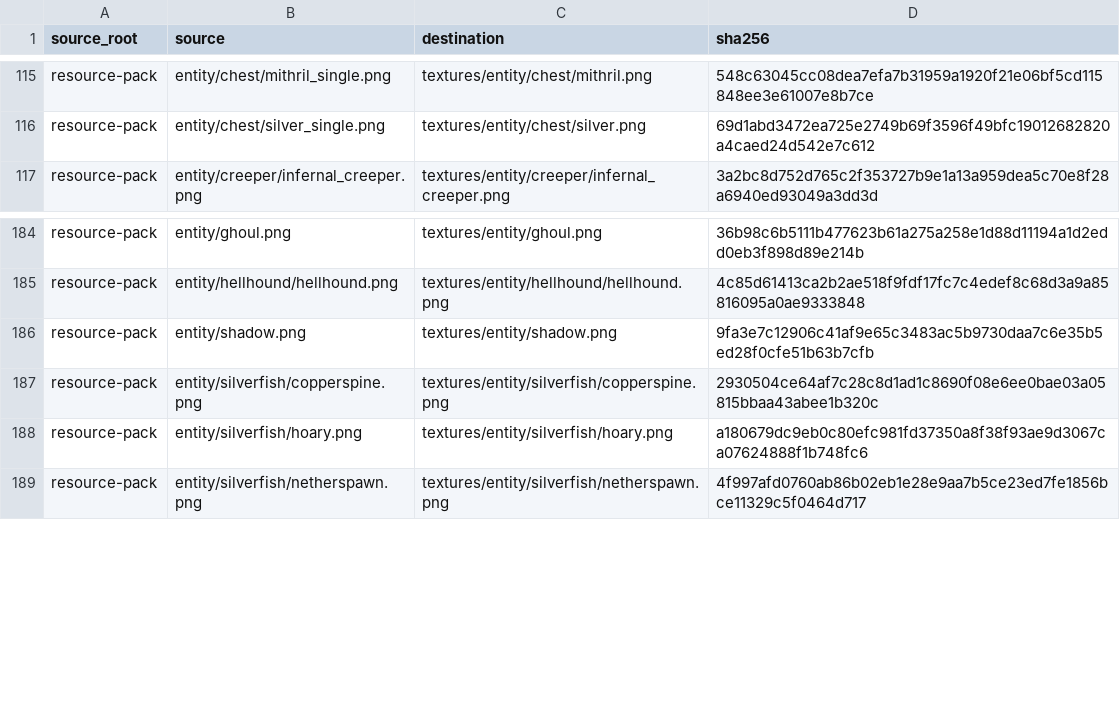
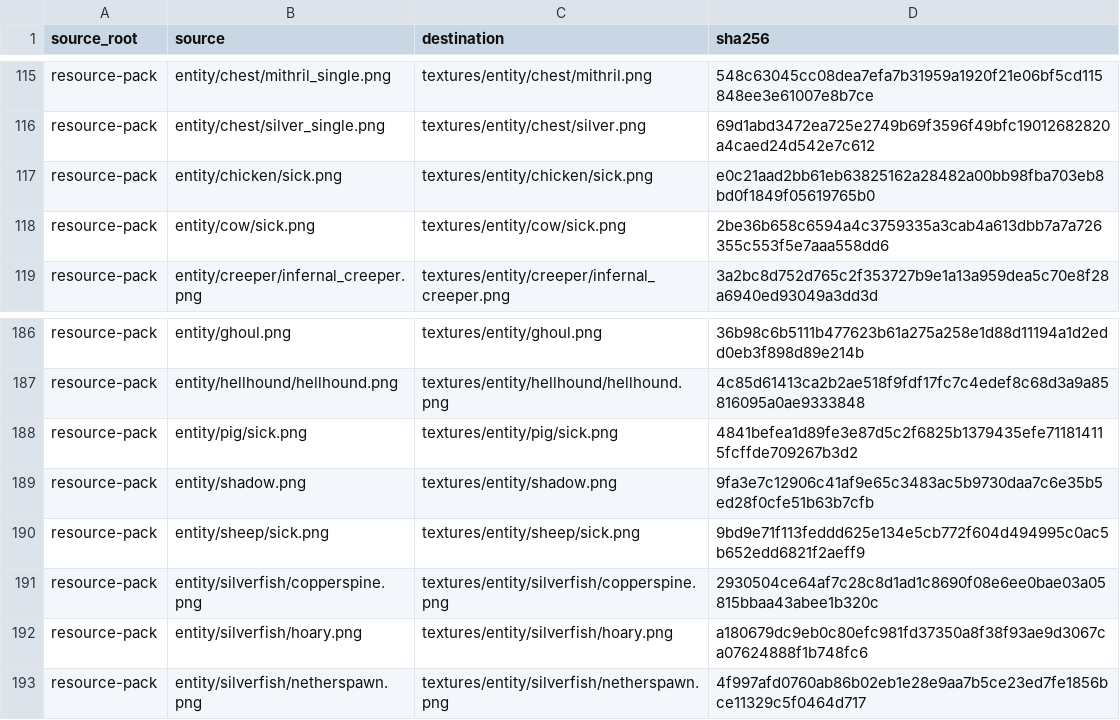
Before and after one commit to inxups/inf-x, a TSV file: src/main/resources/assets/infx/mite_texture_manifest.tsv, drawn as a sheet; only a part is shown, gaps mark what is left out.

Commit message:
feat: MITE sick livestock skins and manure-brown grass trampling
Import cow/chicken/sheep/pig sick textures and switch them when livestock
is not well. Adult livestock trampling darkens grass toward MITE manure
brown (chunk attachment + client tint), with random-tick recovery.

```diff
--- a/src/main/resources/assets/infx/mite_texture_manifest.tsv
+++ b/src/main/resources/assets/infx/mite_texture_manifest.tsv
@@ -116,2 +116,4 @@ resource-pack	entity/chest/mithril_single.png	textures/entity/chest/mithril.png
 resource-pack	entity/chest/silver_single.png	textures/entity/chest/silver.png	69d1abd3472ea725e2749b69f3596f49bfc19012682820a4caed24d542e7c612
+resource-pack	entity/chicken/sick.png	textures/entity/chicken/sick.png	e0c21aad2bb61eb63825162a28482a00bb98fba703eb8bd0f1849f05619765b0
+resource-pack	entity/cow/sick.png	textures/entity/cow/sick.png	2be36b658c6594a4c3759335a3cab4a613dbb7a7a726355c553f5e7aaa558dd6
 resource-pack	entity/creeper/infernal_creeper.png	textures/entity/creeper/infernal_creeper.png	3a2bc8d752d765c2f353727b9e1a13a959dea5c70e8f28a6940ed93049a3dd3d
@@ -185,3 +187,5 @@ resource-pack	entity/ghoul.png	textures/entity/ghoul.png	36b98c6b5111b477623b61a
 resource-pack	entity/hellhound/hellhound.png	textures/entity/hellhound/hellhound.png	4c85d61413ca2b2ae518f9fdf17fc7c4edef8c68d3a9a85816095a0ae9333848
+resource-pack	entity/pig/sick.png	textures/entity/pig/sick.png	4841befea1d89fe3e87d5c2f6825b1379435efe711814115fcffde709267b3d2
 resource-pack	entity/shadow.png	textures/entity/shadow.png	9fa3e7c12906c41af9e65c3483ac5b9730daa7c6e35b5ed28f0cfe51b63b7cfb
+resource-pack	entity/sheep/sick.png	textures/entity/sheep/sick.png	9bd9e71f113feddd625e134e5cb772f604d494995c0ac5b652edd6821f2aeff9
 resource-pack	entity/silverfish/copperspine.png	textures/entity/silverfish/copperspine.png	2930504ce64af7c28c8d1ad1c8690f08e6ee0bae03a05815bbaa43abee1b320c
```
Also changed, not shown: 22 other files.
